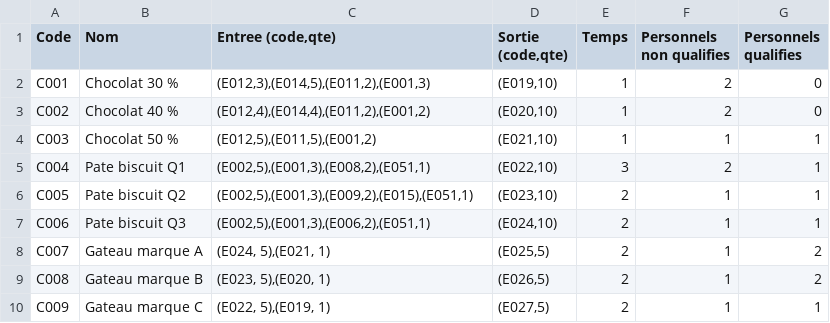
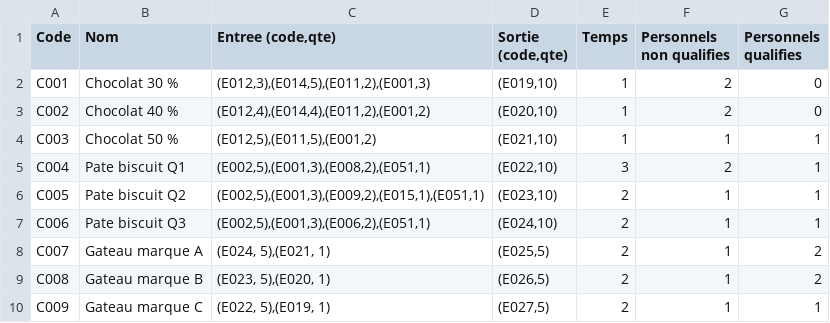
Before and after one commit to antogautjean/projet-java-v2, a CSV file: src/main/java/org/antogautjean/data/chaines.csv, drawn as a sheet; only a part is shown.

```diff
--- a/src/main/java/org/antogautjean/data/chaines.csv
+++ b/src/main/java/org/antogautjean/data/chaines.csv
@@ -5,3 +5,3 @@ C003;Chocolat 50 %;(E012,5),(E011,5),(E001,2);(E021,10);1;1;1
 C004;Pate biscuit Q1;(E002,5),(E001,3),(E008,2),(E051,1);(E022,10);3;2;1
-C005;Pate biscuit Q2;(E002,5),(E001,3),(E009,2),(E015),(E051,1);(E023,10);2;1;1
+C005;Pate biscuit Q2;(E002,5),(E001,3),(E009,2),(E015,1),(E051,1);(E023,10);2;1;1
 C006;Pate biscuit Q3;(E002,5),(E001,3),(E006,2),(E051,1);(E024,10);2;1;1
```
Also changed, not shown: 5 other files.
